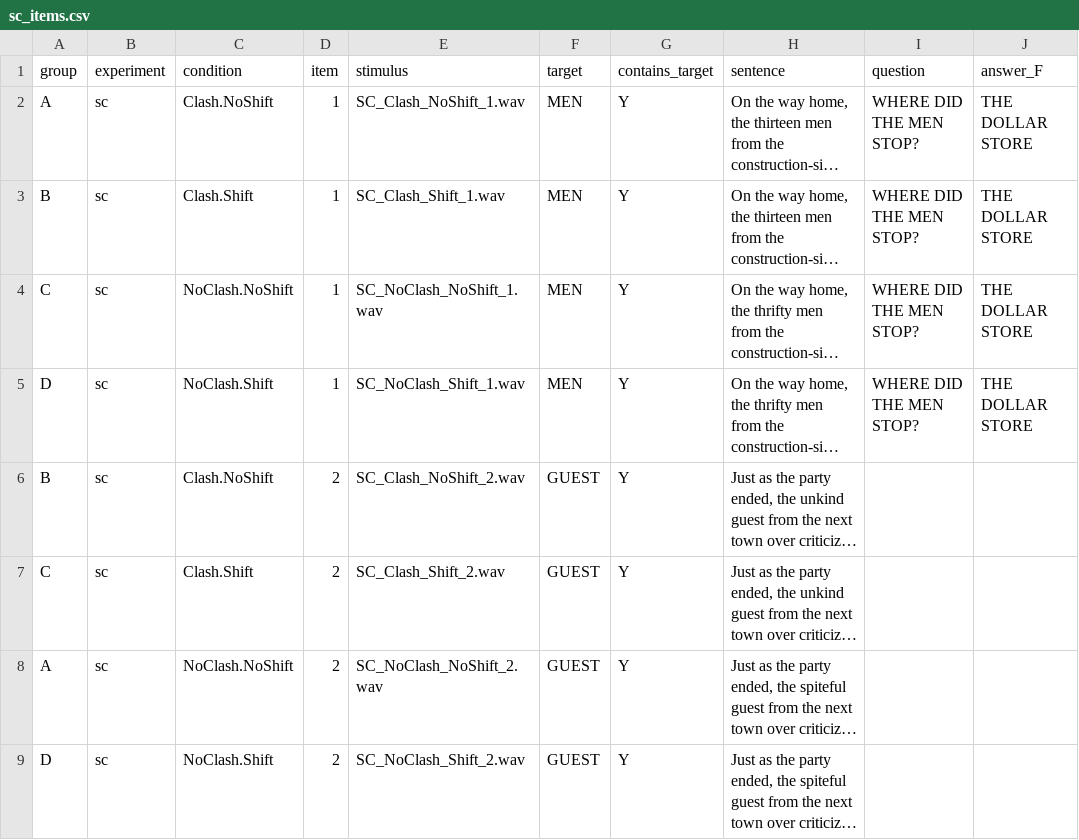
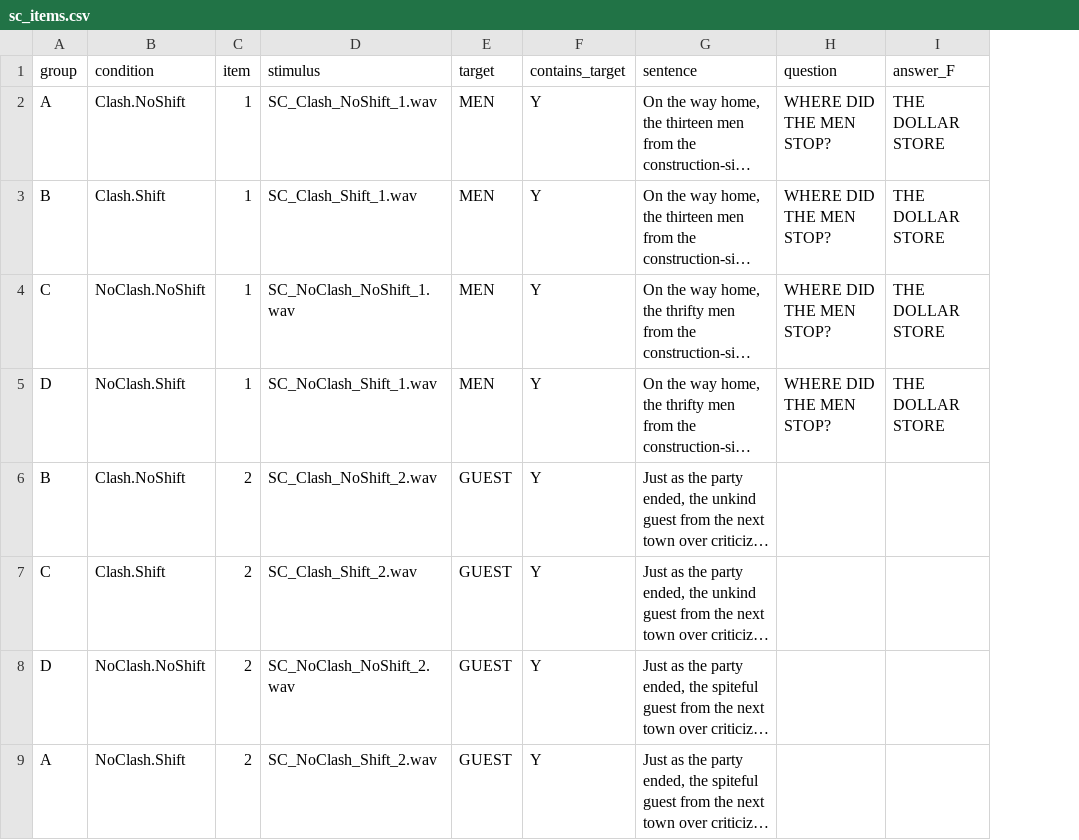
Before and after one commit to angelica-pan/word-spotting, a CSV file: chunk_includes/sc_items.csv, drawn as a sheet; only a part is shown; long unchanged cells end in …; removed rows and columns are numbered as before the commit, all else as after; the diff covers the shown part only; the diff names each change by its address in the sheet, - before the commit and + after, or states it on an @@ line.

```diff
--- a/chunk_includes/sc_items.csv
+++ b/chunk_includes/sc_items.csv
-column B (experiment), rows 2-9: all sc
-A8 (group): A
+A8 (group): D
-A9 (group): D
+A9 (group): A
```
Also changed, not shown: 2 added rows, 2 removed rows and 42 edited cells elsewhere in this file, chunk_includes/practice.csv, chunk_includes/rep_items.csv, 8 other files.
